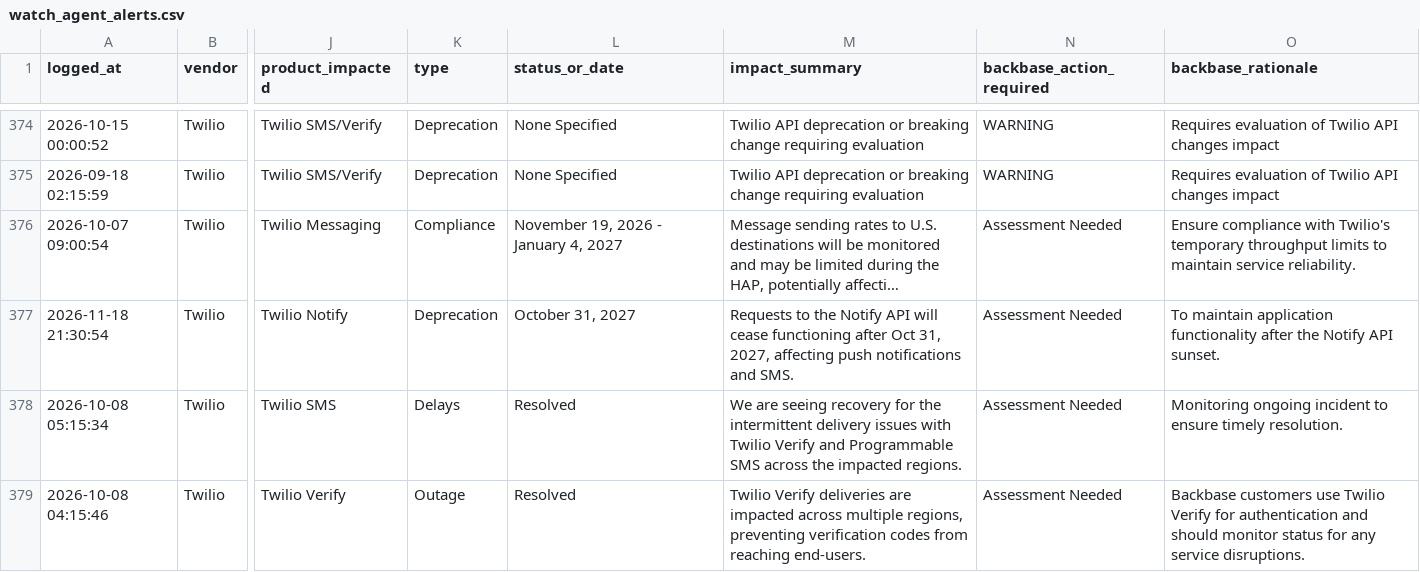
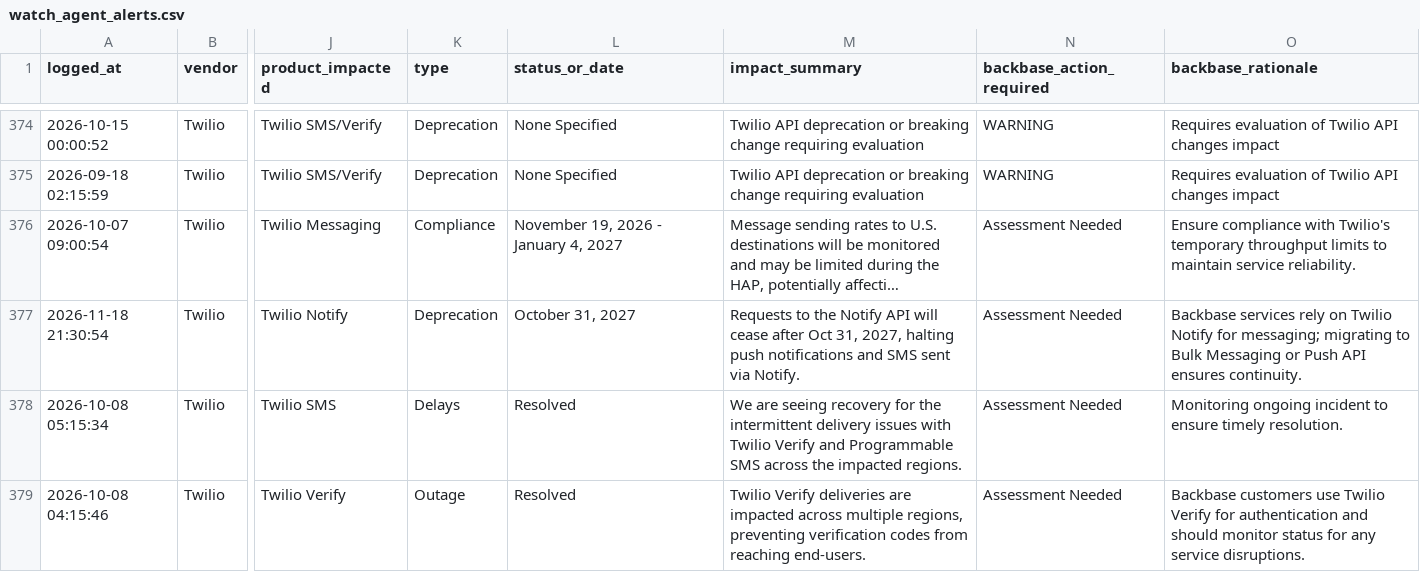
Before and after one commit to abhishek883388/ai_watch_marketplace, a CSV file: watch_agent_alerts.csv, drawn as a sheet; only a part is shown, gaps mark what is left out; long unchanged cells end in …; the diff names each change by its address in the sheet, - before the commit and + after, or states it on an @@ line.

```diff
--- a/watch_agent_alerts.csv
+++ b/watch_agent_alerts.csv
-M377 (impact_summary): …will cease functioning after Oct 31, 2027, affecting push notifications and SMS.
+M377 (impact_summary): …will cease after Oct 31, 2027, halting push notifications and SMS sent via Notify.
-O377 (backbase_rationale): To maintain application functionality after the Notify API sunset.
+O377 (backbase_rationale): Backbase services rely on Twilio Notify for messaging; migrating to Bulk Messaging or Push API ensures continuity.
```
Also changed, not shown: watch_agent_resolved_incidents.csv, zendesk_watch_agent_alerts.csv.
